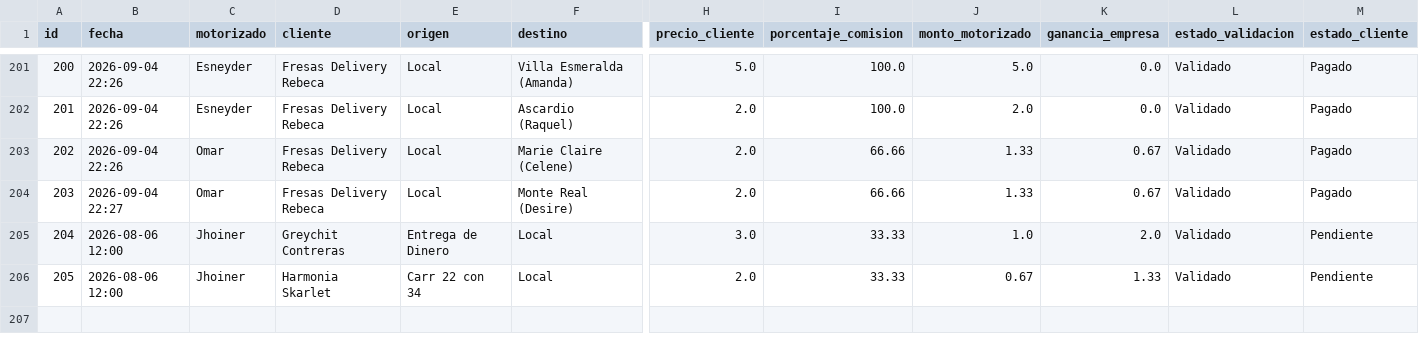
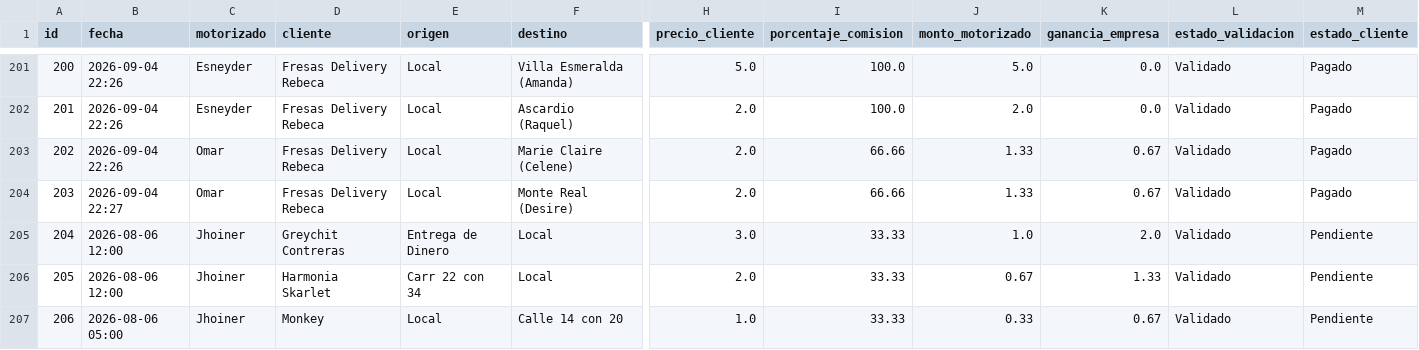
Before and after one commit to motovueltas-maker/Motovueltas-v2, a CSV file: servicios.csv, drawn as a sheet; only a part is shown, gaps mark what is left out; rows hold the shown columns only; the diff names each change by its address in the sheet, - before the commit and + after, or states it on an @@ line.

Commit message:
Vuelta #206 cargada por esneyder

```diff
--- a/servicios.csv
+++ b/servicios.csv
+row 207: 206 | 2026-08-06 05:00 | Jhoiner | Monkey | Local | Calle 14 con 20 | 1.0 | 33.33 | 0.33 | 0.67 | Validado | Pendiente
```
